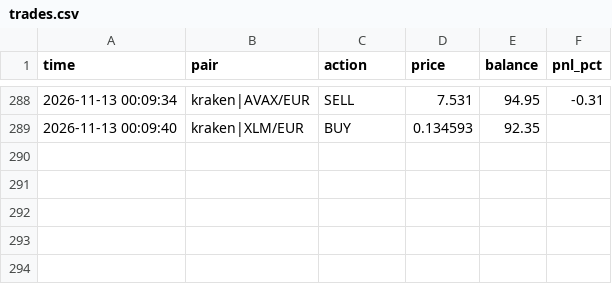
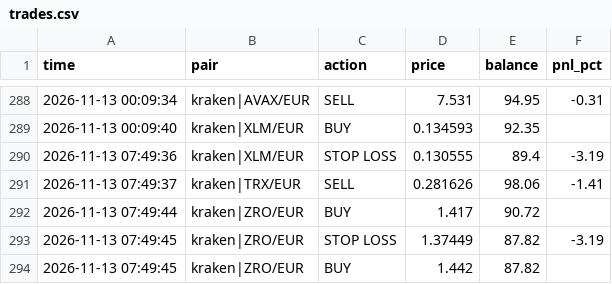
Before and after one commit to GoNowTaxi/Crypto_bot, a CSV file: trades.csv, drawn as a sheet; only a part is shown, gaps mark what is left out.

```diff
--- a/trades.csv
+++ b/trades.csv
@@ -289 +289,6 @@ time,pair,action,price,balance,pnl_pct
 2026-11-13 00:09:40,kraken|XLM/EUR,BUY,0.134593,92.35,
+2026-11-13 07:49:36,kraken|XLM/EUR,STOP LOSS,0.130555,89.4,-3.19
+2026-11-13 07:49:37,kraken|TRX/EUR,SELL,0.281626,98.06,-1.41
+2026-11-13 07:49:44,kraken|ZRO/EUR,BUY,1.417,90.72,
+2026-11-13 07:49:45,kraken|ZRO/EUR,STOP LOSS,1.37449,87.82,-3.19
+2026-11-13 07:49:45,kraken|ZRO/EUR,BUY,1.442,87.82,
```
Also changed, not shown: 1 other file.
